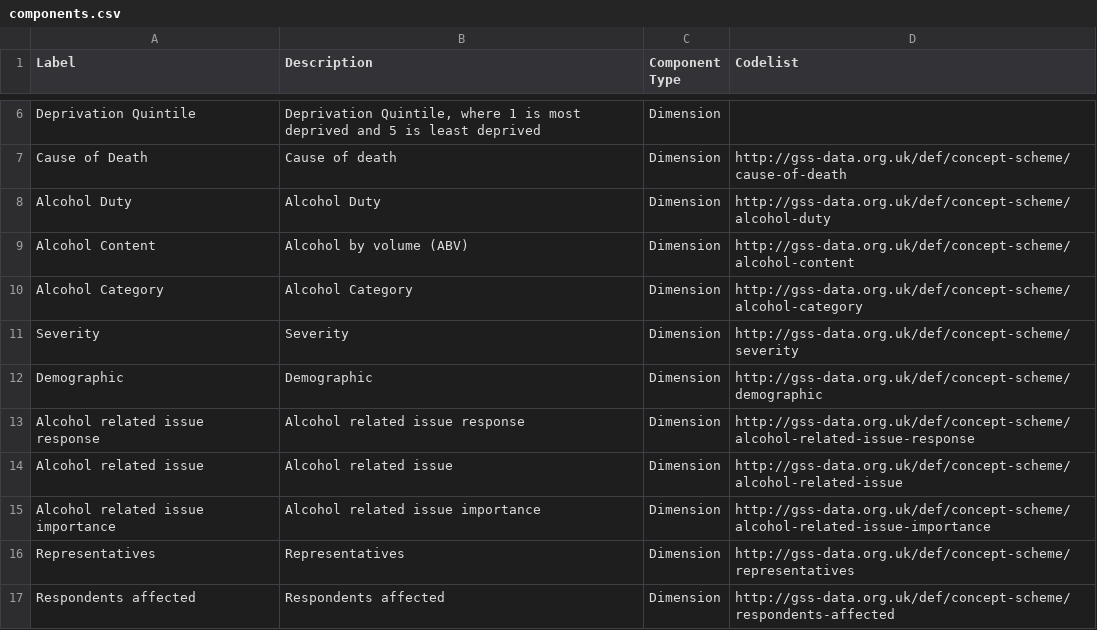
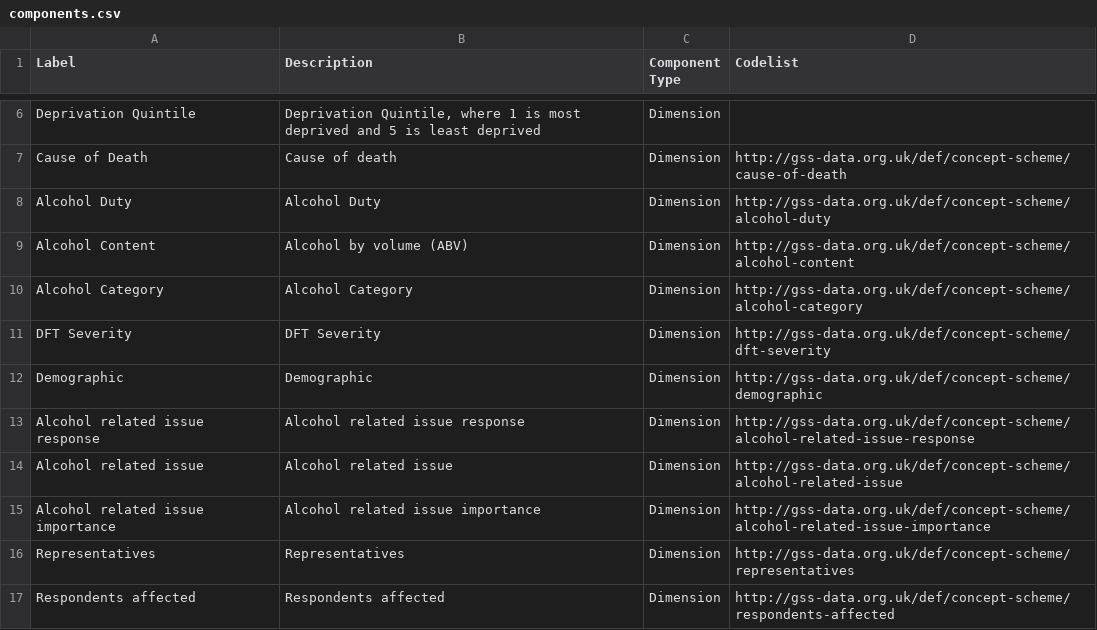
Before and after one commit to GSS-Cogs/ref_alcohol, a CSV file: components.csv, drawn as a sheet; only a part is shown, gaps mark what is left out.

```diff
--- a/components.csv
+++ b/components.csv
@@ -10,3 +10,3 @@ Alcohol Content,Alcohol by volume (ABV),Dimension,http://gss-data.org.uk/def/con
 Alcohol Category,Alcohol Category,Dimension,http://gss-data.org.uk/def/concept-scheme/alcohol-category
-Severity,Severity,Dimension,http://gss-data.org.uk/def/concept-scheme/severity
+DFT Severity,DFT Severity,Dimension,http://gss-data.org.uk/def/concept-scheme/dft-severity
 Demographic,Demographic,Dimension,http://gss-data.org.uk/def/concept-scheme/demographic
```
Also changed, not shown: columns.csv, 2 other files.
